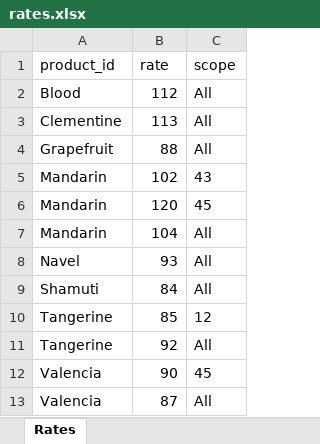
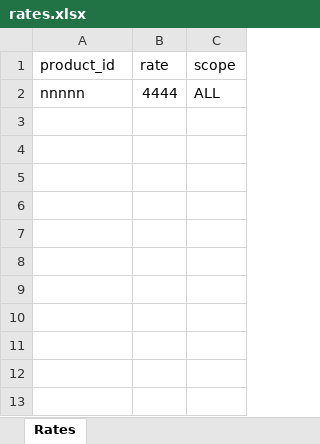
Before and after one commit to roman-smirnov/gan-shmuel, an Excel workbook: billing/in/rates.xlsx, sheet Rates, drawn as a sheet; values as stored, in another font and other column widths than the file's, no borders; removed rows and columns are numbered as before the commit, all else as after; the diff names each change by its address in the sheet, - before the commit and + after, or states it on an @@ line.

Commit message:
test

```diff
--- a/billing/in/rates.xlsx (sheet Rates)
+++ b/billing/in/rates.xlsx (sheet Rates)
-row 2: Blood | 112 | All
-row 3: Clementine | 113 | All
-row 4: Grapefruit | 88 | All
-row 5: Mandarin | 102 | 43
-row 6: Mandarin | 120 | 45
-row 7: Mandarin | 104 | All
-row 8: Navel | 93 | All
-row 9: Shamuti | 84 | All
-row 10: Tangerine | 85 | 12
-row 11: Tangerine | 92 | All
-row 12: Valencia | 90 | 45
-row 13: Valencia | 87 | All
+row 2: nnnnn | 4444 | ALL
```
